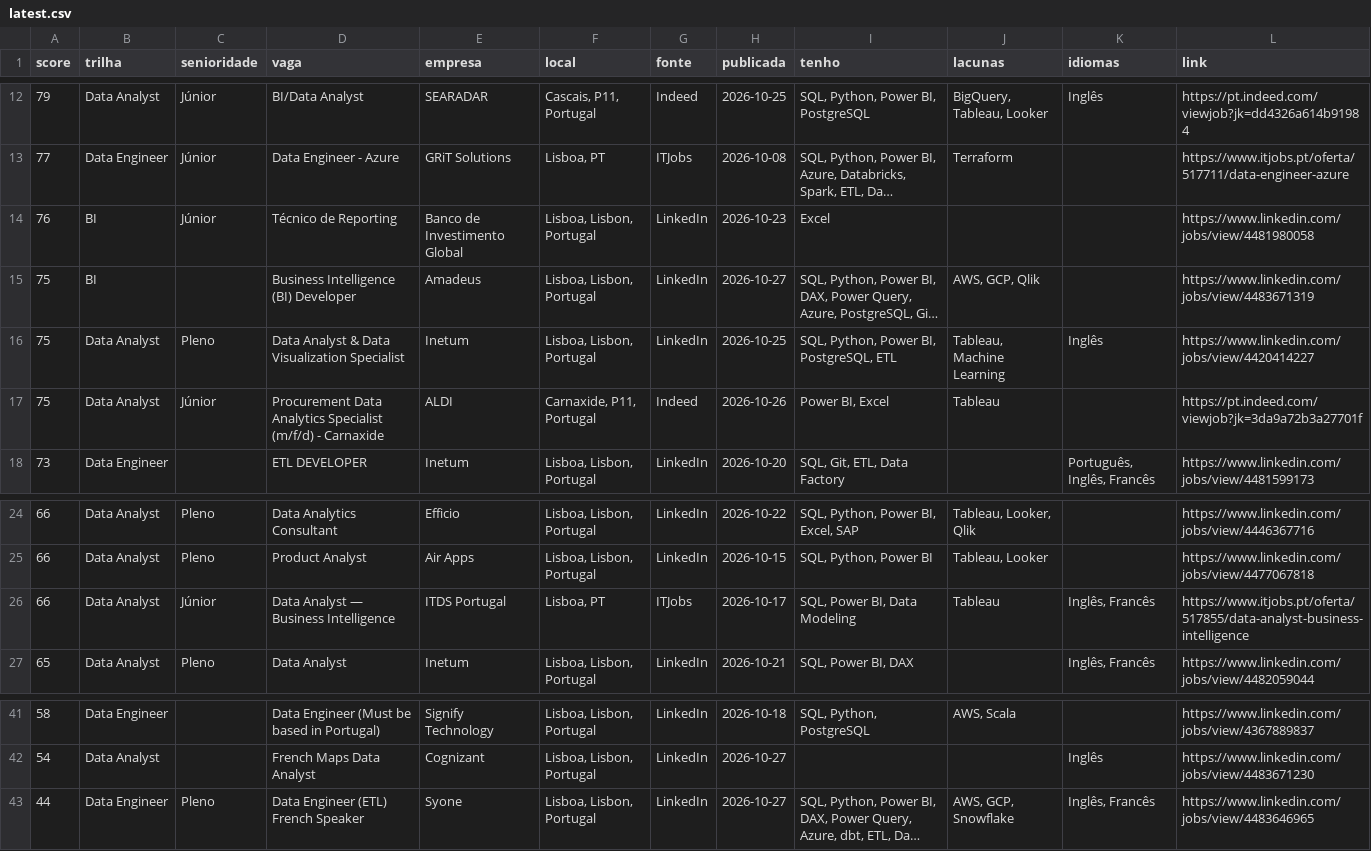
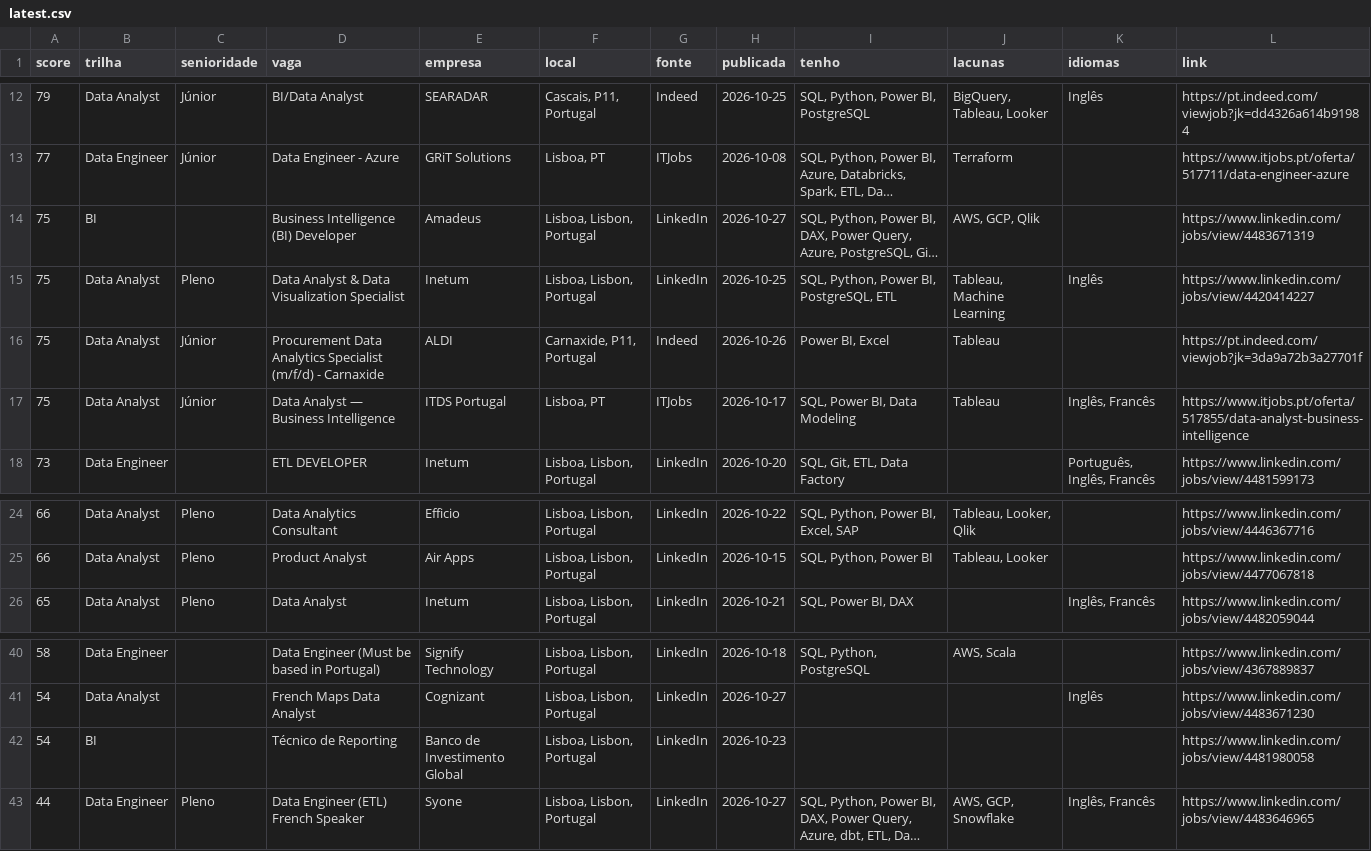
Before and after one commit to lucasnunesf/job-radar-lisbon, a CSV file: data/latest.csv, drawn as a sheet; only a part is shown, gaps mark what is left out; long unchanged cells end in …; removed rows and columns are numbered as before the commit, all else as after; the diff names each change by its address in the sheet, - before the commit and + after, or states it on an @@ line.

```diff
--- a/data/latest.csv
+++ b/data/latest.csv
-row 14: 76 | BI | Júnior | Técnico de Reporting | Banco de Investimento Global | Lisboa, Lisbon, Portugal | LinkedIn | 2026-10-23 | Excel |  |  | https://www.linkedin.com/jobs/view/4481980058
+row 17: 75 | Data Analyst | Júnior | Data Analyst — Business Intelligence | ITDS Portugal | Lisboa, PT | ITJobs | 2026-10-17 | SQL, Power BI, Data Modeling | Tableau | Inglês, Francês | https://www.itjobs.pt/oferta/517855/data-analyst-business-intelligence
-row 26: 66 | Data Analyst | Júnior | Data Analyst — Business Intelligence | ITDS Portugal | Lisboa, PT | ITJobs | 2026-10-17 | SQL, Power BI, Data Modeling | Tableau | Inglês, Francês | https://www.itjobs.pt/oferta/517855/data-analyst-business-intelligence
+row 42: 54 | BI |  | Técnico de Reporting | Banco de Investimento Global | Lisboa, Lisbon, Portugal | LinkedIn | 2026-10-23 |  |  |  | https://www.linkedin.com/jobs/view/4481980058
```
Also changed, not shown: 1 other file.
